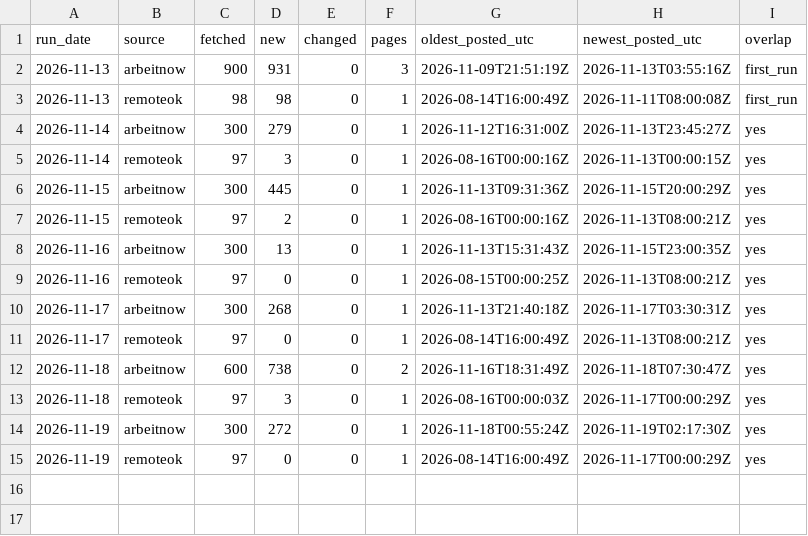
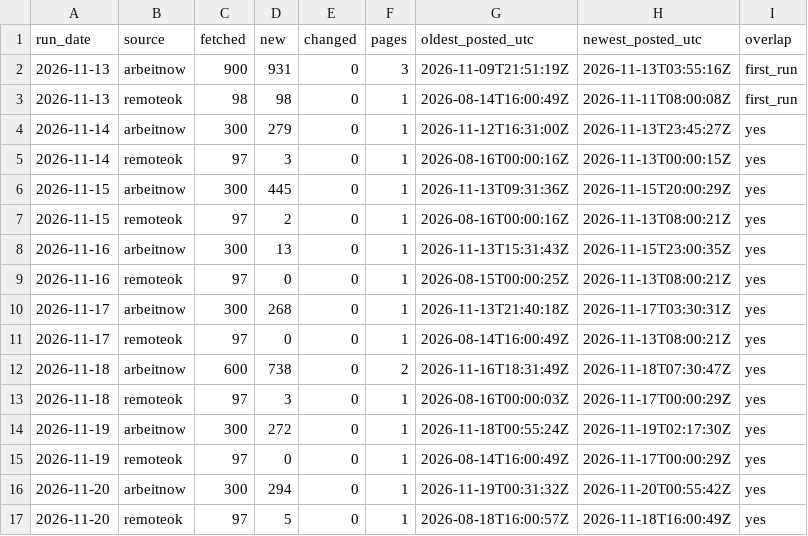
Before and after one commit to 0Ju12/data-projects, a CSV file: warehouse/data/jobs_fetch_log.csv, drawn as a sheet; the diff names each change by its address in the sheet, - before the commit and + after, or states it on an @@ line.

```diff
--- a/warehouse/data/jobs_fetch_log.csv
+++ b/warehouse/data/jobs_fetch_log.csv
+row 16: 2026-11-20 | arbeitnow | 300 | 294 | 0 | 1 | 2026-11-19T00:31:32Z | 2026-11-20T00:55:42Z | yes
+row 17: 2026-11-20 | remoteok | 97 | 5 | 0 | 1 | 2026-08-18T16:00:57Z | 2026-11-18T16:00:49Z | yes
```
Also changed, not shown: geo-data-pipeline/data/events.csv, warehouse/data/market_candles.csv, 16 other files.
